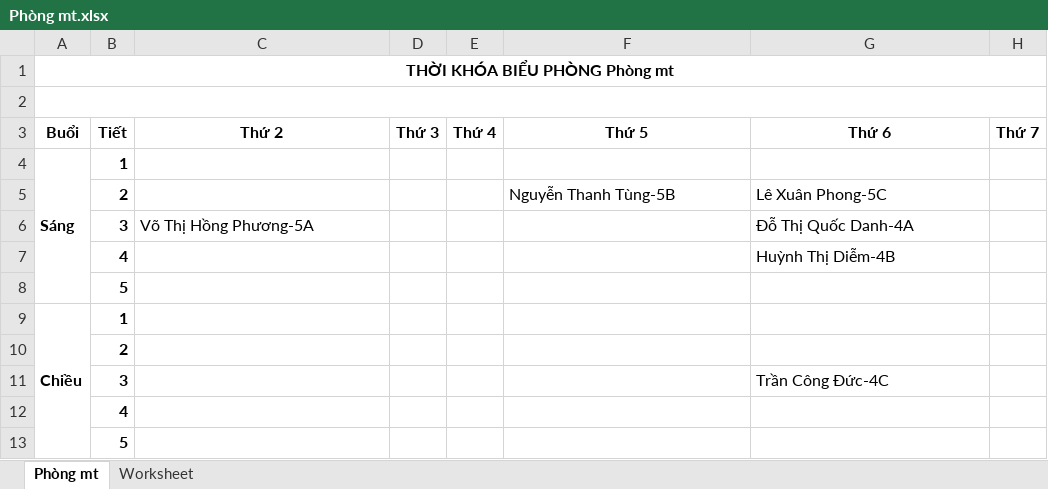
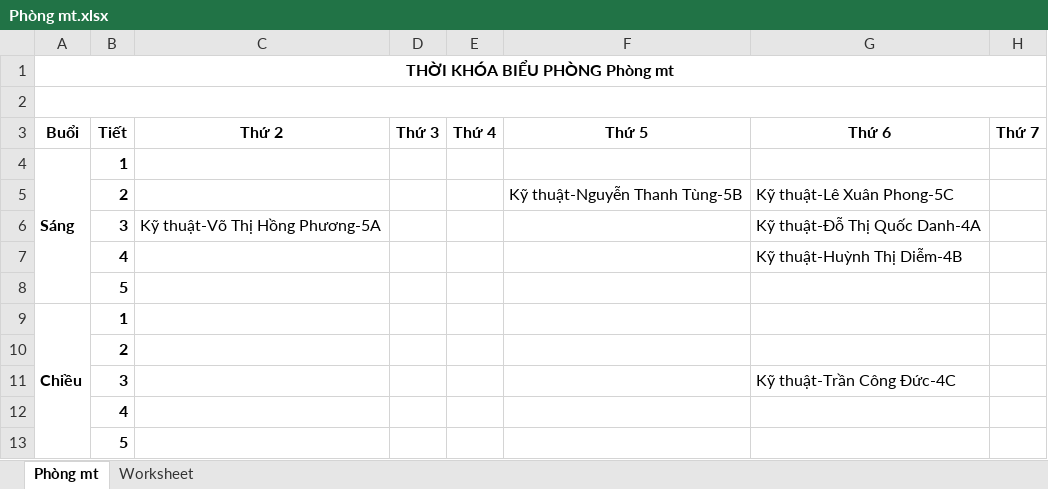
Before and after one commit to Kirito223/tkb, an Excel workbook: public/export/Phòng mt.xlsx, sheet Phòng mt, drawn as a sheet; values as stored, in another font and other column widths than the file's, no borders; the diff names each change by its address in the sheet, - before the commit and + after, or states it on an @@ line.

```diff
--- a/public/export/Phòng mt.xlsx (sheet Phòng mt)
+++ b/public/export/Phòng mt.xlsx (sheet Phòng mt)
-F5 (Thứ 5): Nguyễn Thanh Tùng-5B
+F5 (Thứ 5): Kỹ thuật-Nguyễn Thanh Tùng-5B
-G5 (Thứ 6): Lê Xuân Phong-5C
+G5 (Thứ 6): Kỹ thuật-Lê Xuân Phong-5C
-C6 (Thứ 2): Võ Thị Hồng Phương-5A
+C6 (Thứ 2): Kỹ thuật-Võ Thị Hồng Phương-5A
-G6 (Thứ 6): Đỗ Thị Quốc Danh-4A
+G6 (Thứ 6): Kỹ thuật-Đỗ Thị Quốc Danh-4A
-G7 (Thứ 6): Huỳnh Thị Diễm-4B
+G7 (Thứ 6): Kỹ thuật-Huỳnh Thị Diễm-4B
-G11 (Thứ 6): Trần Công Đức-4C
+G11 (Thứ 6): Kỹ thuật-Trần Công Đức-4C
```
Also changed, not shown: public/export/phòng nhạc.xlsx, public/export/thoikhoabieutruongbuoisang.xlsx, 7 other files.
